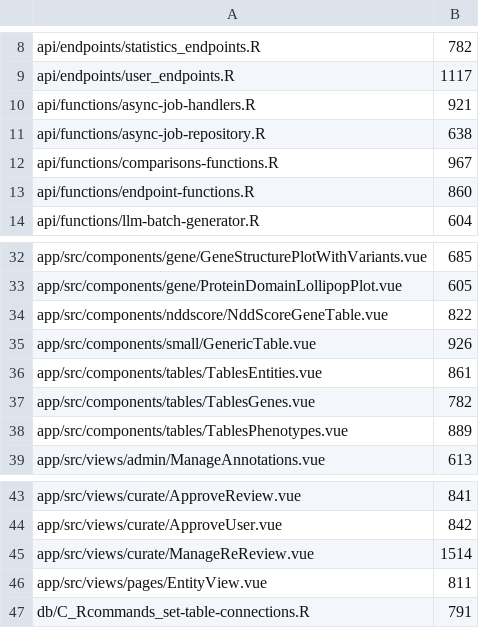
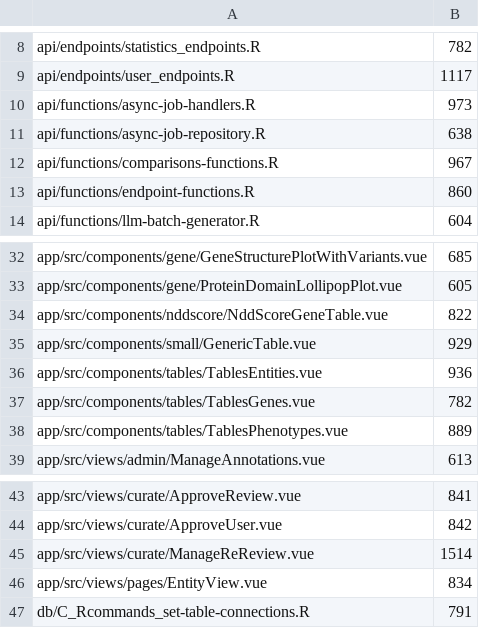
Before and after one commit to berntpopp/sysndd, a TSV file: scripts/code-quality-file-size-baseline.tsv, drawn as a sheet; only a part is shown, gaps mark what is left out.

Commit message:
docs: AGENTS.md invariant and dev/deployment docs for disease ontology mappings
WP-H H1 + H2: Add Disease cross-ontology mappings subsection to AGENTS.md
Architecture Invariants (sources, MONDO-as-hub, four tables, binding rules,
env vars, public endpoint contracts, operator chaining requirement).

Update documentation/08-development.qmd: disease mapping dev workflow, how to
trigger a refresh locally, fixture locations, test commands (host vs
in-container).

Update documentation/09-deployment.qmd: ontology-mapping-cron sidecar details,
env vars, worker egress requirement, restart-on-deploy note, admin HTTP
triggers, operator chaining invariant.

Bump code-quality-file-size-baseline.tsv for four files that grew in
WP-A..WP-G (async-job-handlers.R 921→973, GenericTable.vue 926→929,
TablesEntities.vue 861→936, EntityView.vue 811→834).

Fix test-unit-analysis-snapshot-migration.R: hardcoded manifest assertions
had not been updated for migration 036 (WP-A gap; revealed by make test-api-fast).

```diff
--- a/scripts/code-quality-file-size-baseline.tsv
+++ b/scripts/code-quality-file-size-baseline.tsv
@@ -9,3 +9,3 @@ api/endpoints/statistics_endpoints.R	782
 api/endpoints/user_endpoints.R	1117
-api/functions/async-job-handlers.R	921
+api/functions/async-job-handlers.R	973
 api/functions/async-job-repository.R	638
@@ -34,4 +34,4 @@ app/src/components/gene/ProteinDomainLollipopPlot.vue	605
 app/src/components/nddscore/NddScoreGeneTable.vue	822
-app/src/components/small/GenericTable.vue	926
-app/src/components/tables/TablesEntities.vue	861
+app/src/components/small/GenericTable.vue	929
+app/src/components/tables/TablesEntities.vue	936
 app/src/components/tables/TablesGenes.vue	782
@@ -45,3 +45,3 @@ app/src/views/curate/ApproveUser.vue	842
 app/src/views/curate/ManageReReview.vue	1514
-app/src/views/pages/EntityView.vue	811
+app/src/views/pages/EntityView.vue	834
 db/C_Rcommands_set-table-connections.R	791
```
Also changed, not shown: 4 other files.
